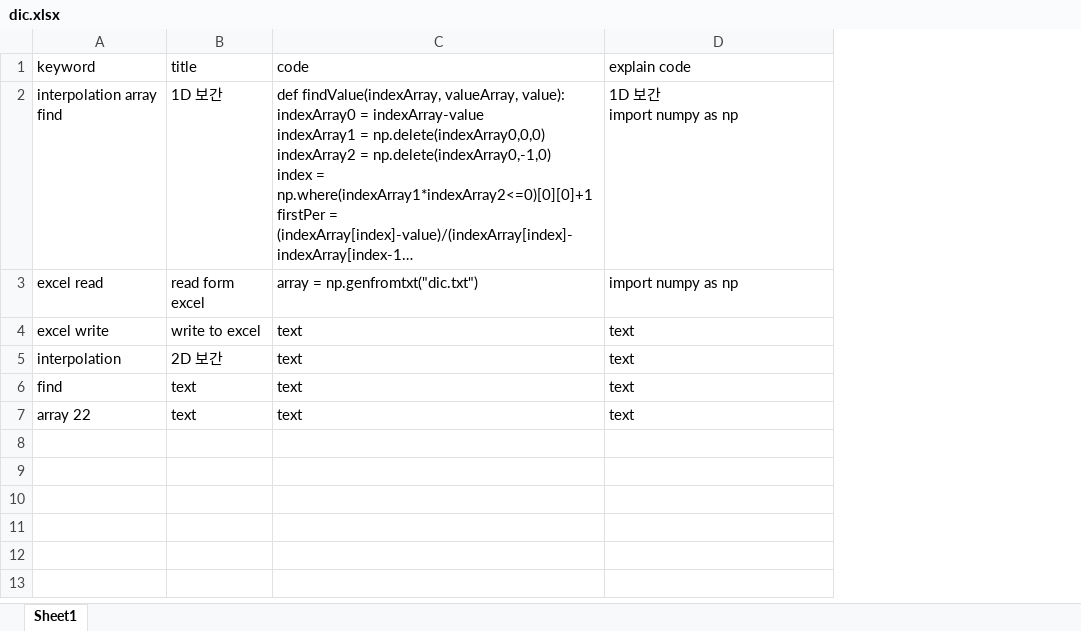
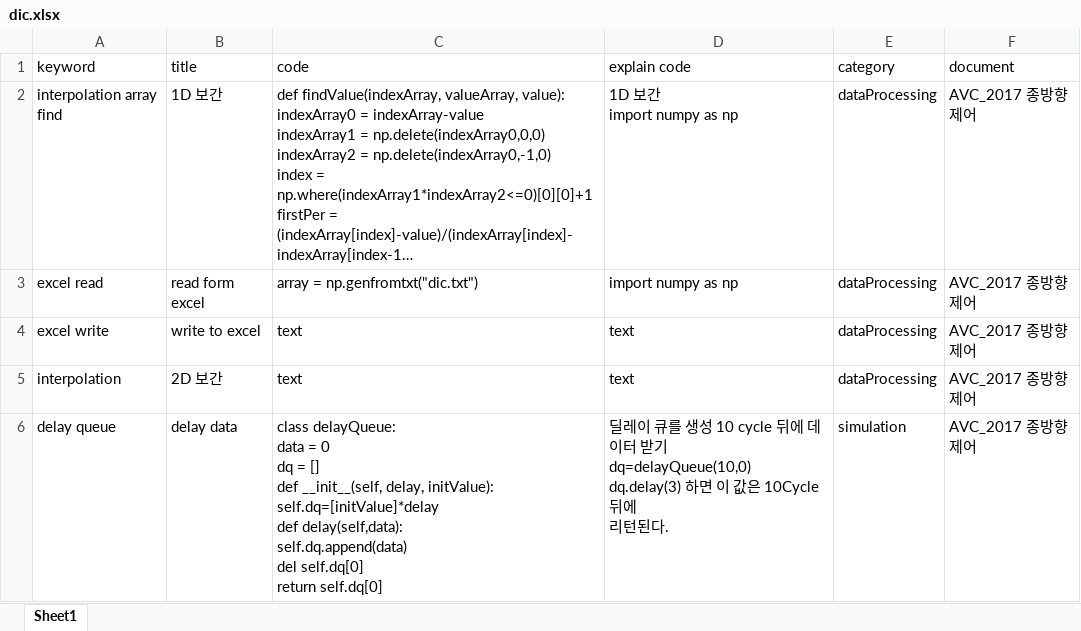
Before and after one commit to chanho9/pydic, an Excel workbook: dic.xlsx, sheet Sheet1, drawn as a sheet; only a part is shown; long unchanged cells end in …; values as stored, in another font and other column widths than the file's, no borders; removed rows and columns are numbered as before the commit, all else as after; ↵ is a line break in a cell; the diff covers the shown part only; the diff names each change by its address in the sheet, - before the commit and + after, or states it on an @@ line.

```diff
--- a/dic.xlsx (sheet Sheet1)
+++ b/dic.xlsx (sheet Sheet1)
+column E (category), rows 2-5: all dataProcessing
+column F (document), rows 2-5: all AVC_2017 종방향 제어
-row 6: find | text | text | text
-row 7: array 22 | text | text | text
+row 6: delay queue | delay data | class delayQueue: ↵ data = 0 ↵ dq = [] ↵ def __init__(self, delay, initValue): ↵ self.dq=[initValue]*delay ↵ def delay(self,data): ↵ self.dq.append(data) ↵ del self.dq[0] ↵ return self.dq[0] | 딜레이 큐를 생성 10 cycle 뒤에 데이터 받기 ↵ dq=delayQueue(10,0) ↵ dq.delay(3) 하면 이 값은 10Cycle 뒤에 ↵ 리턴된다. | simulation | AVC_2017 종방향 제어
```
Also changed, not shown: 6 added rows elsewhere in this sheet, 1 other file.
